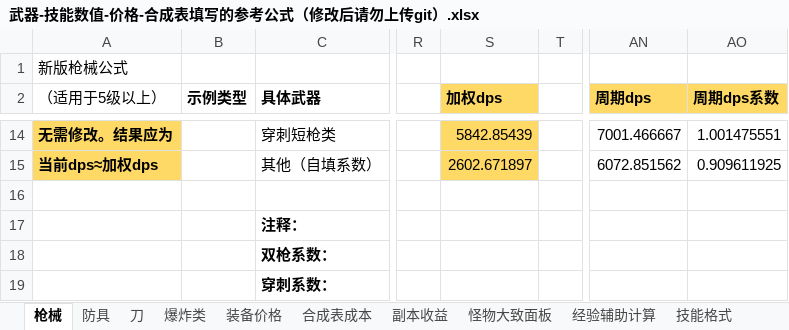
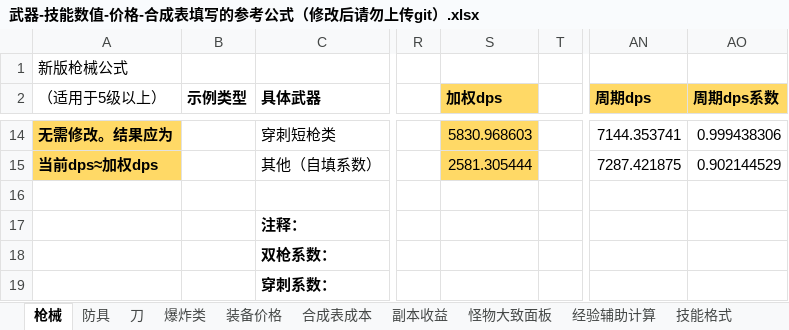
Before and after one commit to FlashNightModReborn/CrazyFlashNight, an Excel workbook: 0.说明文件与教程/武器-技能数值-价格-合成表填写的参考公式（修改后请勿上传git）.xlsx, sheet 枪械, drawn as a sheet; only a part is shown, gaps mark what is left out; values as stored, in another font and other column widths than the file's, no borders; table styles not drawn; the diff covers the shown part only; the diff names each change by its address in the sheet, - before the commit and + after, or states it on an @@ line.

```diff
--- a/0.说明文件与教程/武器-技能数值-价格-合成表填写的参考公式（修改后请勿上传git）.xlsx (sheet 枪械)
+++ b/0.说明文件与教程/武器-技能数值-价格-合成表填写的参考公式（修改后请勿上传git）.xlsx (sheet 枪械)
-S14 (加权dps): 5842.85439
+S14 (加权dps): 5830.968603
-AN14 (周期dps): 7001.466667
+AN14 (周期dps): 7144.353741
-AO14 (周期dps系数): 1.001475551
+AO14 (周期dps系数): 0.999438306
-S15 (加权dps): 2602.671897
+S15 (加权dps): 2581.305444
-AN15 (周期dps): 6072.851562
+AN15 (周期dps): 7287.421875
-AO15 (周期dps系数): 0.909611925
+AO15 (周期dps系数): 0.902144529
```
Also changed, not shown: 30 edited cells elsewhere in this sheet, 2 other files.
